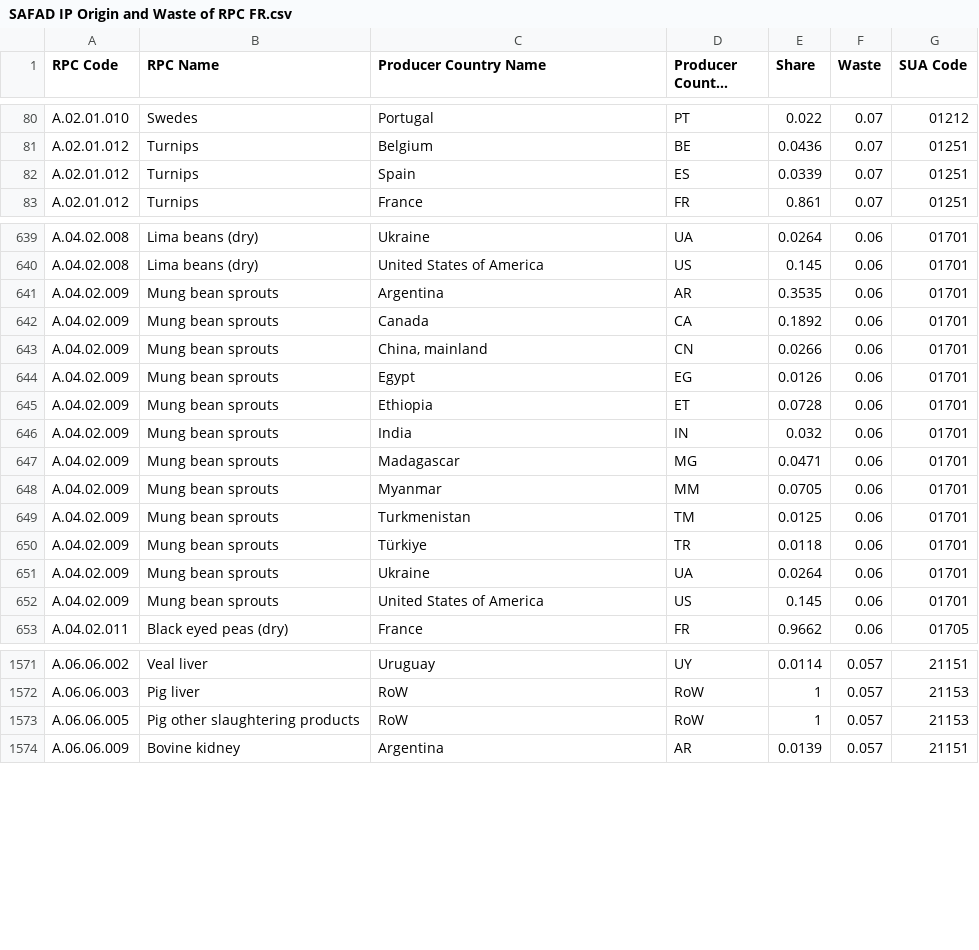
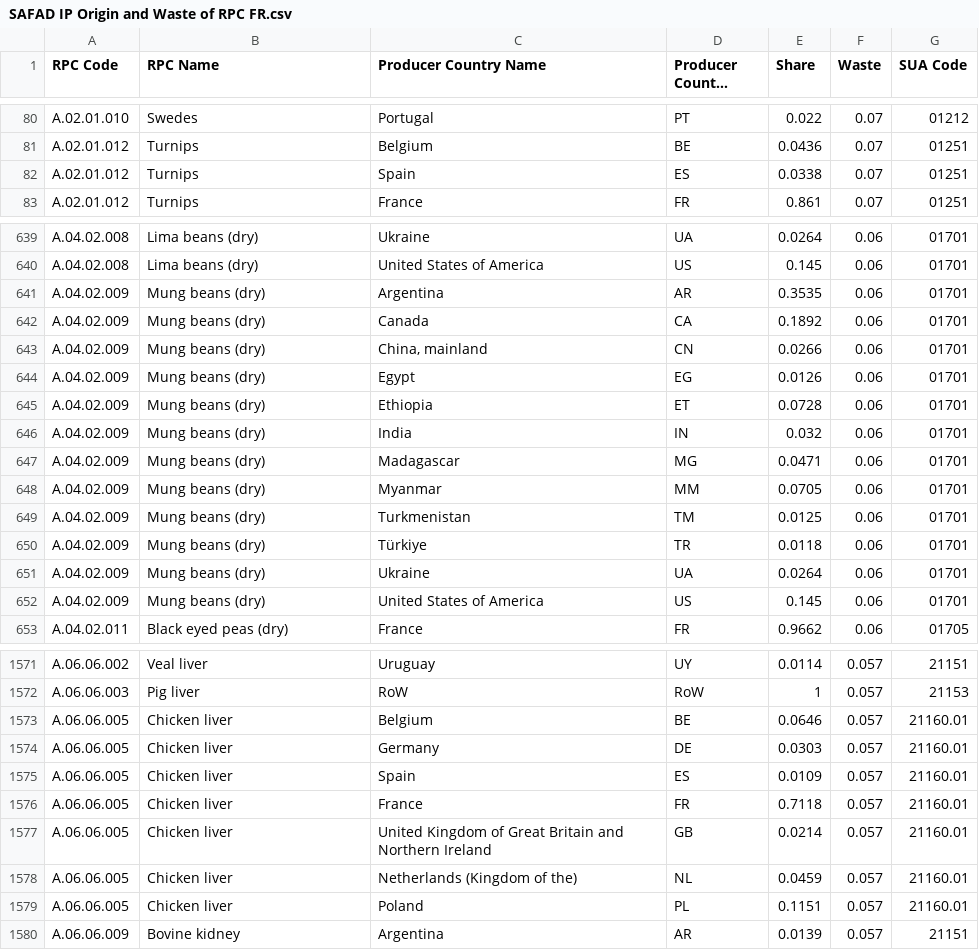
Before and after one commit to SLU-foodsystems/safad, a CSV file: src/default-input-files/SAFAD IP Origin and Waste of RPC/SAFAD IP Origin and Waste of RPC FR.csv, drawn as a sheet; only a part is shown, gaps mark what is left out; long unchanged cells end in …; the diff covers the shown part only.

```diff
--- a/src/default-input-files/SAFAD IP Origin and Waste of RPC/SAFAD IP Origin and Waste of RPC FR.csv
+++ b/src/default-input-files/SAFAD IP Origin and Waste of RPC/SAFAD IP Origin and Waste of RPC FR.csv
@@ -81,3 +81,3 @@
 "A.02.01.012","Turnips","Belgium","BE",0.0436,0.07,"01251"
-"A.02.01.012","Turnips","Spain","ES",0.0339,0.07,"01251"
+"A.02.01.012","Turnips","Spain","ES",0.0338,0.07,"01251"
 "A.02.01.012","Turnips","France","FR",0.861,0.07,"01251"
@@ -640,14 +640,14 @@
 "A.04.02.008","Lima beans (dry)","United States of America","US",0.145,0.06,"01701"
-"A.04.02.009","Mung bean sprouts","Argentina","AR",0.3535,0.06,"01701"
-"A.04.02.009","Mung bean sprouts","Canada","CA",0.1892,0.06,"01701"
-"A.04.02.009","Mung bean sprouts","China, mainland","CN",0.0266,0.06,"01701"
-"A.04.02.009","Mung bean sprouts","Egypt","EG",0.0126,0.06,"01701"
-"A.04.02.009","Mung bean sprouts","Ethiopia","ET",0.0728,0.06,"01701"
-"A.04.02.009","Mung bean sprouts","India","IN",0.032,0.06,"01701"
-"A.04.02.009","Mung bean sprouts","Madagascar","MG",0.0471,0.06,"01701"
-"A.04.02.009","Mung bean sprouts","Myanmar","MM",0.0705,0.06,"01701"
-"A.04.02.009","Mung bean sprouts","Turkmenistan","TM",0.0125,0.06,"01701"
-"A.04.02.009","Mung bean sprouts","Türkiye","TR",0.0118,0.06,"01701"
-"A.04.02.009","Mung bean sprouts","Ukraine","UA",0.0264,0.06,"01701"
-"A.04.02.009","Mung bean sprouts","United States of America","US",0.145,0.06,"01701"
+"A.04.02.009","Mung beans (dry)","Argentina","AR",0.3535,0.06,"01701"
+"A.04.02.009","Mung beans (dry)","Canada","CA",0.1892,0.06,"01701"
+"A.04.02.009","Mung beans (dry)","China, mainland","CN",0.0266,0.06,"01701"
+"A.04.02.009","Mung beans (dry)","Egypt","EG",0.0126,0.06,"01701"
+"A.04.02.009","Mung beans (dry)","Ethiopia","ET",0.0728,0.06,"01701"
+"A.04.02.009","Mung beans (dry)","India","IN",0.032,0.06,"01701"
+"A.04.02.009","Mung beans (dry)","Madagascar","MG",0.0471,0.06,"01701"
+"A.04.02.009","Mung beans (dry)","Myanmar","MM",0.0705,0.06,"01701"
+"A.04.02.009","Mung beans (dry)","Turkmenistan","TM",0.0125,0.06,"01701"
+"A.04.02.009","Mung beans (dry)","Türkiye","TR",0.0118,0.06,"01701"
+"A.04.02.009","Mung beans (dry)","Ukraine","UA",0.0264,0.06,"01701"
+"A.04.02.009","Mung beans (dry)","United States of America","US",0.145,0.06,"01701"
 "A.04.02.011","Black eyed peas (dry)","France","FR",0.9662,0.06,"01705"
@@ -1572,3 +1572,9 @@
 "A.06.06.003","Pig liver","RoW","RoW",1,0.057,"21153"
-"A.06.06.005","Pig other slaughtering products","RoW","RoW",1,0.057,"21153"
+"A.06.06.005","Chicken liver","Belgium","BE",0.0646,0.057,"21160.01"
+"A.06.06.005","Chicken liver","Germany","DE",0.0303,0.057,"21160.01"
+"A.06.06.005","Chicken liver","Spain","ES",0.0109,0.057,"21160.01"
+"A.06.06.005","Chicken liver","France","FR",0.7118,0.057,"21160.01"
+"A.06.06.005","Chicken liver","United Kingdom of Great Britain and Northern Ireland","GB",0.0214,0.057,"21160.01"
+"A.06.06.005","Chicken liver","Netherlands (Kingdom of the)","NL",0.0459,0.057,"21160.01"
+"A.06.06.005","Chicken liver","Poland","PL",0.1151,0.057,"21160.01"
 "A.06.06.009","Bovine kidney","Argentina","AR",0.0139,0.057,"21151"
```
Also changed, not shown: 125 edited cells elsewhere in this file, src/default-input-files/SAFAD IP Origin and Waste of RPC/SAFAD IP Origin and Waste of RPC DE.csv, src/default-input-files/SAFAD IP Origin and Waste of RPC/SAFAD IP Origin and Waste of RPC DK.csv, 8 other files.
